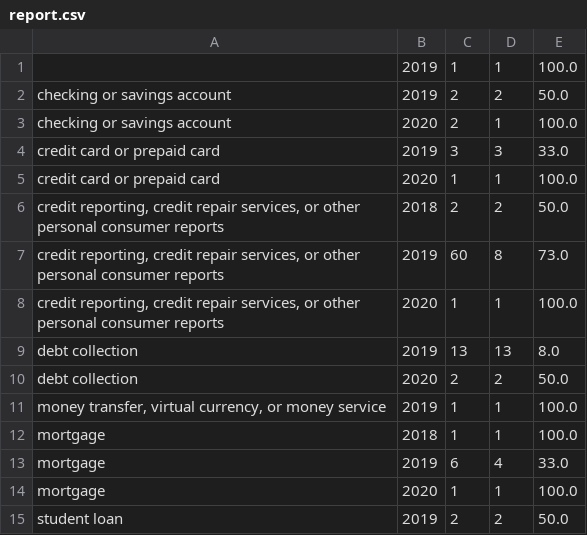
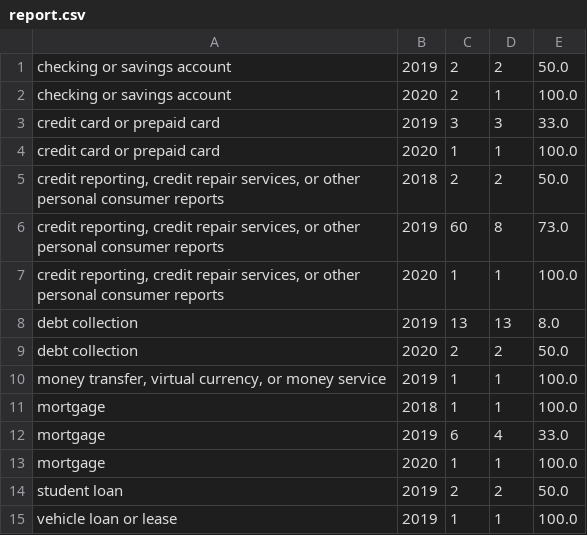
Before and after one commit to hasanian01/read-mega-data-csv-format, a CSV file: insight_testsuite/test_2/output/report.csv, drawn as a sheet; removed rows and columns are numbered as before the commit, all else as after; the diff names each change by its address in the sheet, - before the commit and + after, or states it on an @@ line.

Commit message:
Add files via upload

```diff
--- a/insight_testsuite/test_2/output/report.csv
+++ b/insight_testsuite/test_2/output/report.csv
-row 1:  | 2019 | 1 | 1 | 100.0
+row 15: vehicle loan or lease | 2019 | 1 | 1 | 100.0
```
